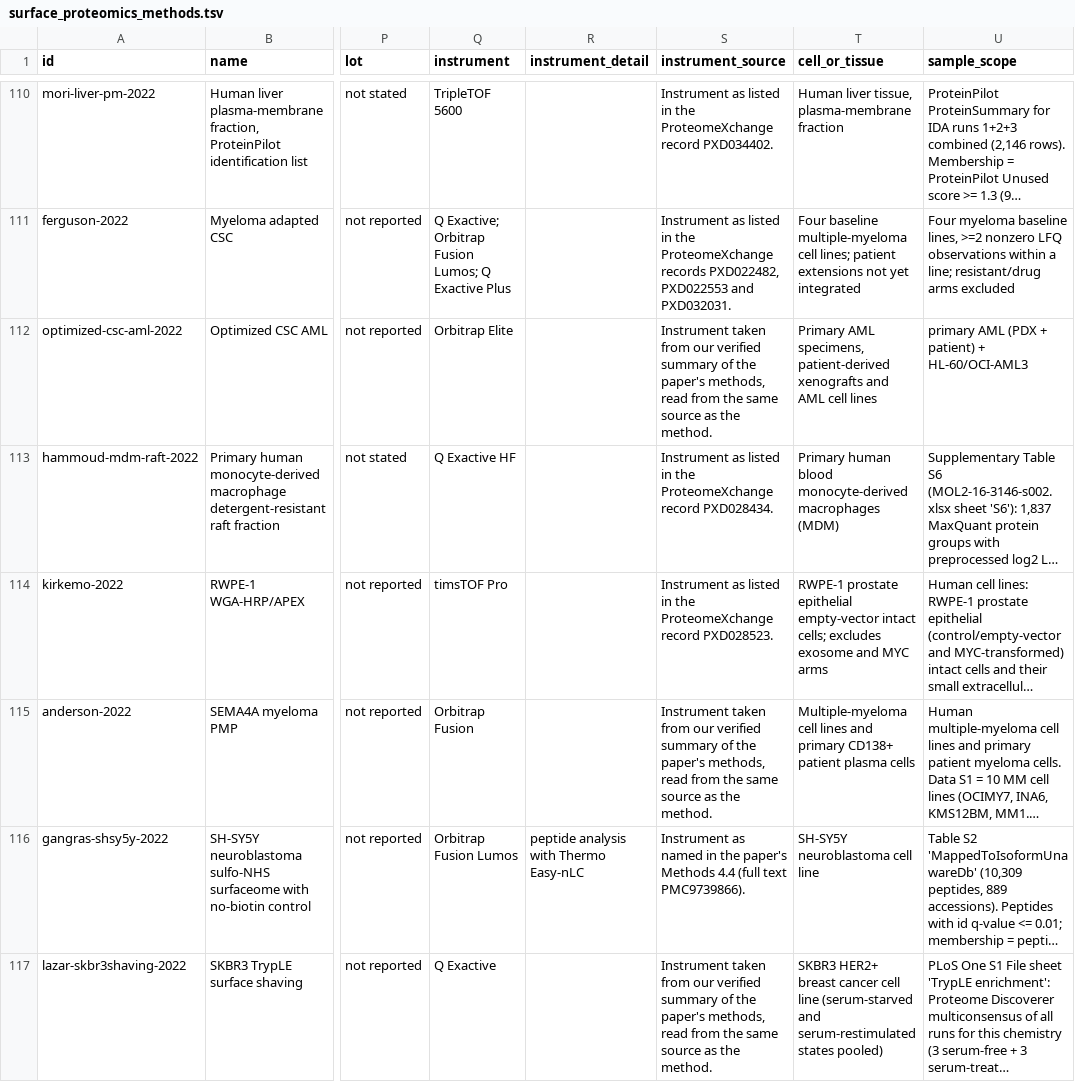
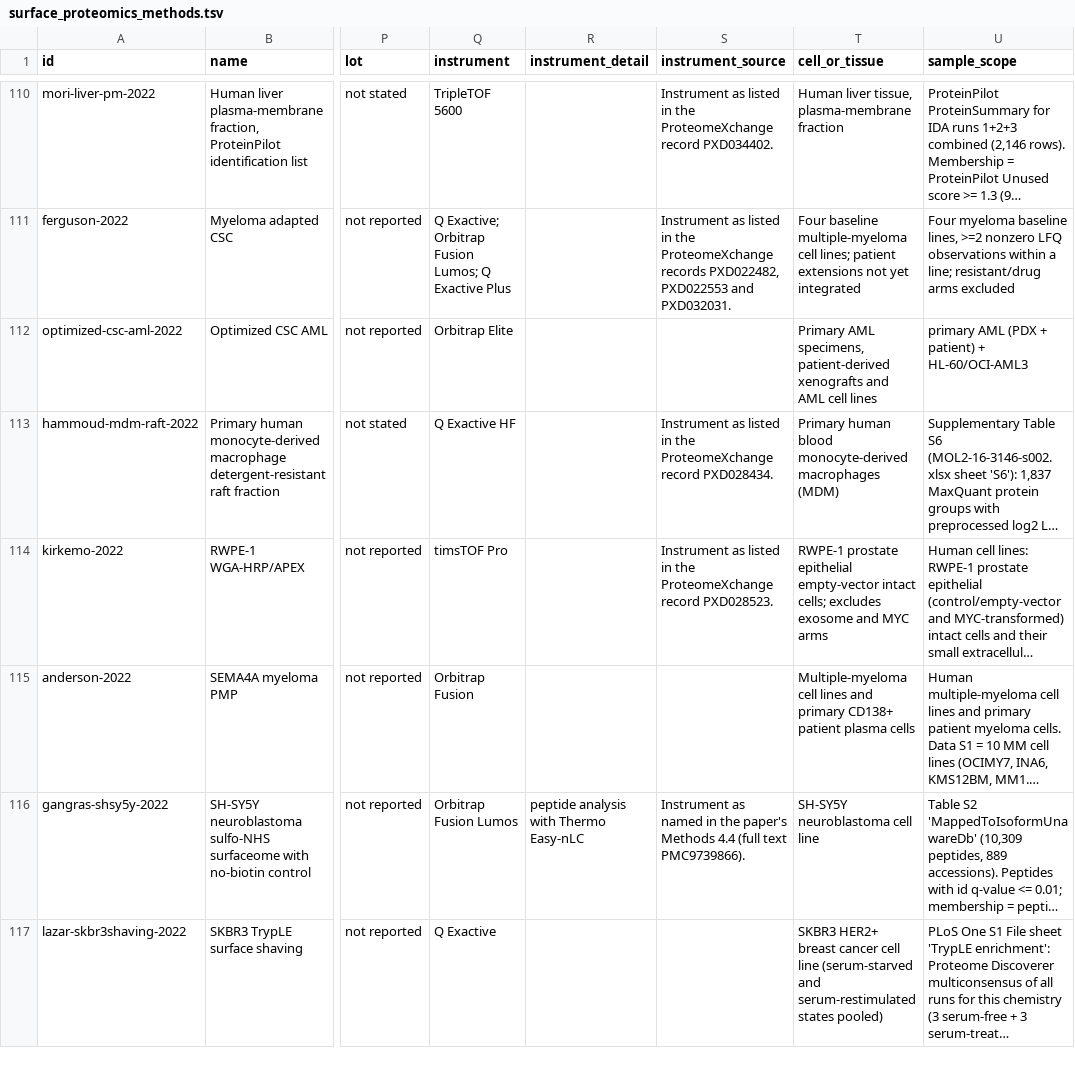
Before and after one commit to Deliverome-Project/accessible-surfaceome, a TSV file: viewer/public/data/surface-proteomics/surface_proteomics_methods.tsv, drawn as a sheet; only a part is shown, gaps mark what is left out; long unchanged cells end in …; the diff covers the shown part only; the diff names each change by its address in the sheet, - before the commit and + after, or states it on an @@ line.

Commit message:
fix(viewer): Status info tooltip; drop the same-source instrument line
Every place a surface-proteomics dataset's status shows (studies table
column and filter, methods panel, gene-page study list and its dot
popovers) now explains each status in one line, from the S3E8 admission
rules: core, provisional, held, high background (below screen),
comparator.

The methods panel no longer says the instrument was read from the same
source as the method; the method-source line already says where. A
separate instrument source, such as a ProteomeXchange record, still
shows. methods.json and the methods TSV drop the 47 such lines, as a
rebuild would.

```diff
--- a/viewer/public/data/surface-proteomics/surface_proteomics_methods.tsv
+++ b/viewer/public/data/surface-proteomics/surface_proteomics_methods.tsv
-S112 (instrument_source): Instrument taken from our verified summary of the paper's methods, read from the same source as the method.
+S112 (instrument_source): (empty)
-S115 (instrument_source): Instrument taken from our verified summary of the paper's methods, read from the same source as the method.
+S115 (instrument_source): (empty)
-S117 (instrument_source): Instrument taken from our verified summary of the paper's methods, read from the same source as the method.
+S117 (instrument_source): (empty)
```
Also changed, not shown: 44 edited cells elsewhere in this file, 11 other files.
